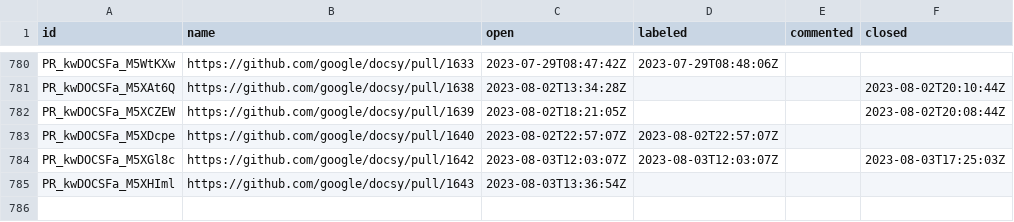
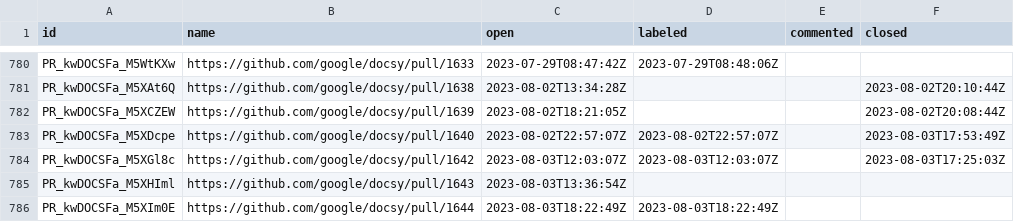
Before and after one commit to deining/docsy-metrics, a CSV file: data/google/docsy/pullRequests.csv, drawn as a sheet; only a part is shown, gaps mark what is left out.

```diff
--- a/data/google/docsy/pullRequests.csv
+++ b/data/google/docsy/pullRequests.csv
@@ -782,4 +782,5 @@ PR_kwDOCSFa_M5XAt6Q,https://github.com/google/docsy/pull/1638,2023-08-02T13:34:2
 PR_kwDOCSFa_M5XCZEW,https://github.com/google/docsy/pull/1639,2023-08-02T18:21:05Z,,,2023-08-02T20:08:44Z
-PR_kwDOCSFa_M5XDcpe,https://github.com/google/docsy/pull/1640,2023-08-02T22:57:07Z,2023-08-02T22:57:07Z,,
+PR_kwDOCSFa_M5XDcpe,https://github.com/google/docsy/pull/1640,2023-08-02T22:57:07Z,2023-08-02T22:57:07Z,,2023-08-03T17:53:49Z
 PR_kwDOCSFa_M5XGl8c,https://github.com/google/docsy/pull/1642,2023-08-03T12:03:07Z,2023-08-03T12:03:07Z,,2023-08-03T17:25:03Z
 PR_kwDOCSFa_M5XHIml,https://github.com/google/docsy/pull/1643,2023-08-03T13:36:54Z,,,
+PR_kwDOCSFa_M5XIm0E,https://github.com/google/docsy/pull/1644,2023-08-03T18:22:49Z,2023-08-03T18:22:49Z,,
```
Also changed, not shown: data/google/docsy/issues.csv.
